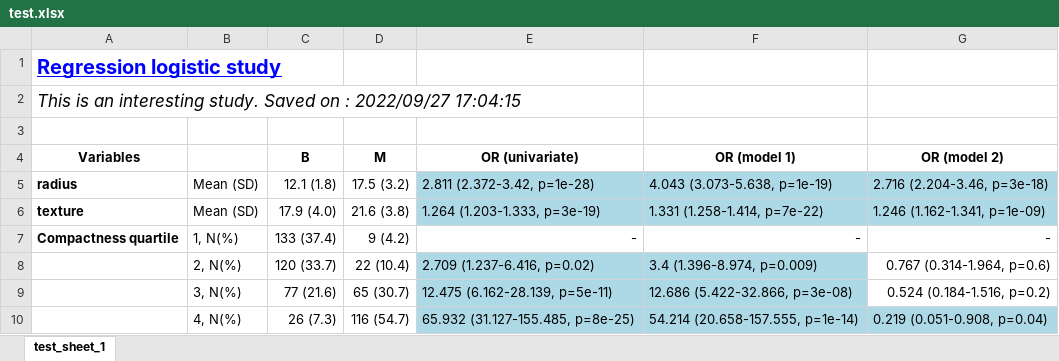
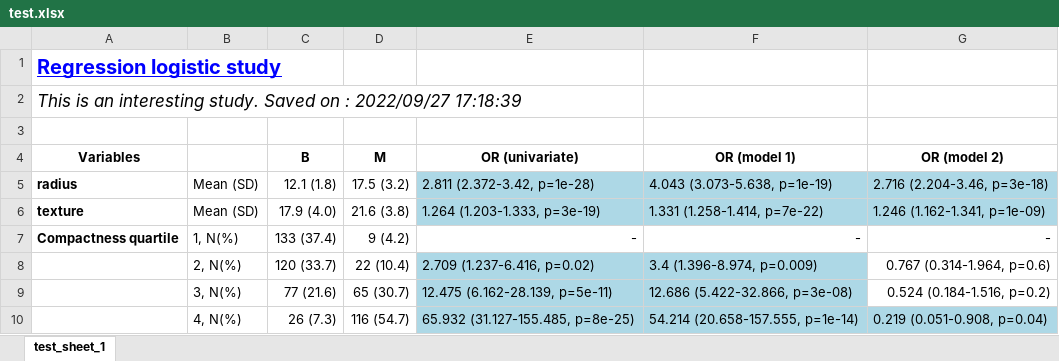
Before and after one commit to paul-bssr/titable, an Excel workbook: data/test.xlsx, sheet test_sheet_1, drawn as a sheet; values as stored, in another font and other column widths than the file's, no borders; the diff names each change by its address in the sheet, - before the commit and + after, or states it on an @@ line.

```diff
--- a/data/test.xlsx (sheet test_sheet_1)
+++ b/data/test.xlsx (sheet test_sheet_1)
-A2 (Variables): …: 2022/09/27 17:04:15
+A2 (Variables): …: 2022/09/27 17:18:39
```
Also changed, not shown: 7 other files.
